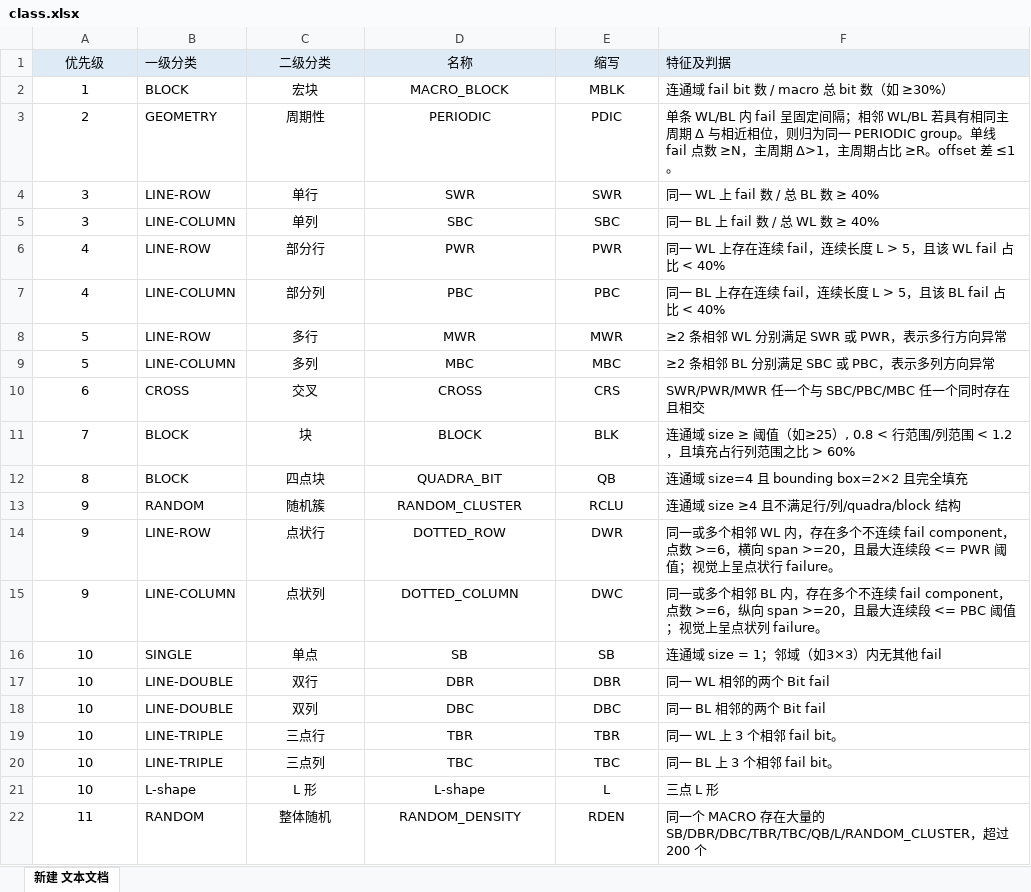
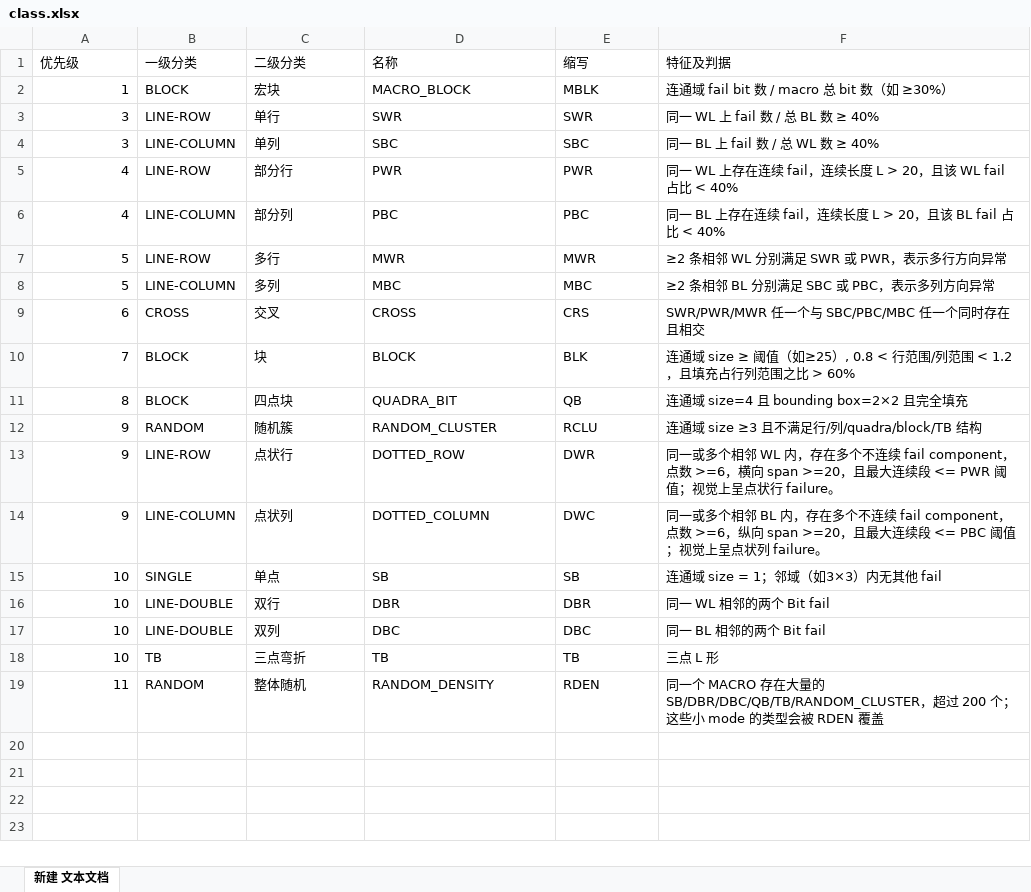
Before and after one commit to Guiglc/SRAM_FBM_Classifier, an Excel workbook: class.xlsx, sheet 新建 文本文档, drawn as a sheet; values as stored, in another font and other column widths than the file's, no borders; charts and pictures not drawn; removed rows and columns are numbered as before the commit, all else as after; the diff names each change by its address in the sheet, - before the commit and + after, or states it on an @@ line.

```diff
--- a/class.xlsx (sheet 新建 文本文档)
+++ b/class.xlsx (sheet 新建 文本文档)
-A1 alignment: center
+A1 alignment: left
-A1:F1 fill: #DEEBF7
+A1:F1 fill: none
-C1:E2 alignment: center
+C1:E2 alignment: left
-A2 alignment: center
+A2 alignment: right
-row 3: 2 | GEOMETRY | 周期性 | PERIODIC | PDIC | 单条 WL/BL 内 fail 呈固定间隔；相邻 WL/BL 若具有相同主周期 Δ 与相近相位，则归为同一 PERIODIC group。单线 fail 点数 ≥N，主周期 Δ>1，主周期占比 ≥R。offset 差 ≤1。
-A3:A17 alignment: center
+A3:A17 alignment: right
-C3:E17 alignment: center
+C3:E17 alignment: left
-F5 (特征及判据): …度 L > 5，且该…
+F5 (特征及判据): …度 L > 20，且该…
-F6 (特征及判据): …度 L > 5，且该…
+F6 (特征及判据): …度 L > 20，且该…
-F12 (特征及判据): 连通域 size ≥4 且不满足行/列/quadra/block 结构
+F12 (特征及判据): 连通域 size ≥3 且不满足行/列/quadra/block/TB 结构
-row 19: 10 | LINE-TRIPLE | 三点行 | TBR | TBR | 同一 WL 上 3 个相邻 fail bit。
-row 20: 10 | LINE-TRIPLE | 三点列 | TBC | TBC | 同一 BL 上 3 个相邻 fail bit。
-row 21: 10 | L-shape | L 形 | L-shape | L | 三点 L 形
+row 18: 10 | TB | 三点弯折 | TB | TB | 三点 L 形
-A19 alignment: center
+A19 alignment: right
-C19:E19 alignment: center
+C19:E19 alignment: left
-F19 (特征及判据): …的 SB/DBR/DBC/TBR/TBC/QB/L/RANDOM_CLUSTER，超过 200 个
+F19 (特征及判据): …的 SB/DBR/DBC/QB/TB/RANDOM_CLUSTER，超过 200 个；这些小 mode 的类型会被 RDEN 覆盖
```
Also changed, not shown: charts or pictures, 3 other files.
